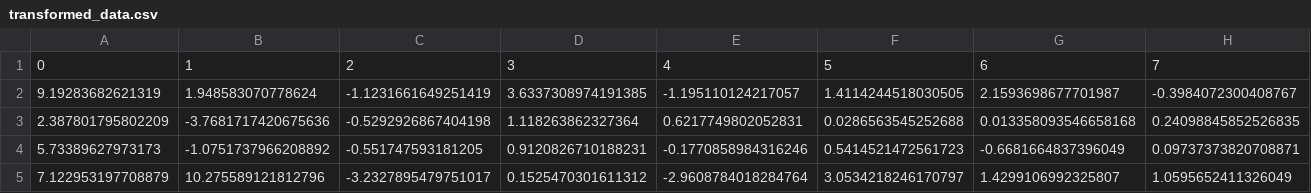
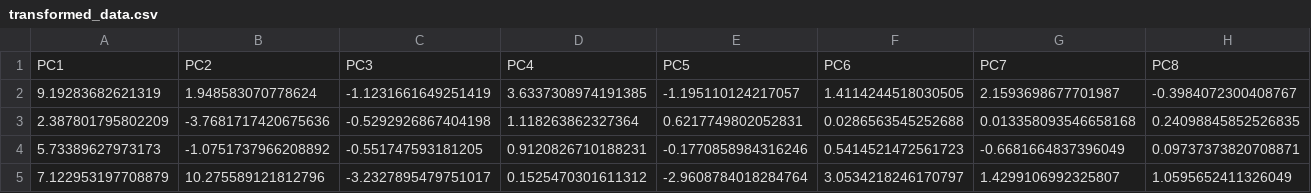
Before and after one commit to Elias-Ouafi/breastcancer, a CSV file: data/transformed_data.csv, drawn as a sheet; only a part is shown; removed rows and columns are numbered as before the commit, all else as after; rows hold the shown columns only; the diff names each change by its address in the sheet, - before the commit and + after, or states it on an @@ line.

```diff
--- a/data/transformed_data.csv
+++ b/data/transformed_data.csv
-row 1: 0 | 1 | 2 | 3 | 4 | 5 | 6 | 7
+row 1: PC1 | PC2 | PC3 | PC4 | PC5 | PC6 | PC7 | PC8
```
Also changed, not shown: 7 other files.
